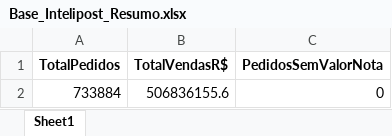
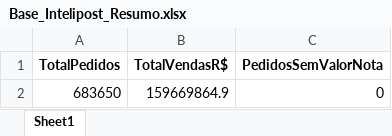
Before and after one commit to Renato-Donadel/monitor-pedidos, an Excel workbook: data/Base_Intelipost_Resumo.xlsx, sheet Sheet1, drawn as a sheet; values as stored, in another font and other column widths than the file's, no borders; removed rows and columns are numbered as before the commit, all else as after; the diff names each change by its address in the sheet, - before the commit and + after, or states it on an @@ line.

```diff
--- a/data/Base_Intelipost_Resumo.xlsx (sheet Sheet1)
+++ b/data/Base_Intelipost_Resumo.xlsx (sheet Sheet1)
-row 2: 733884 | 506836155.6 | 0
+row 2: 683650 | 159669864.9 | 0
```
Also changed, not shown: data/Base_Similaridade_Tarifarios.xlsx, 1 other file.
